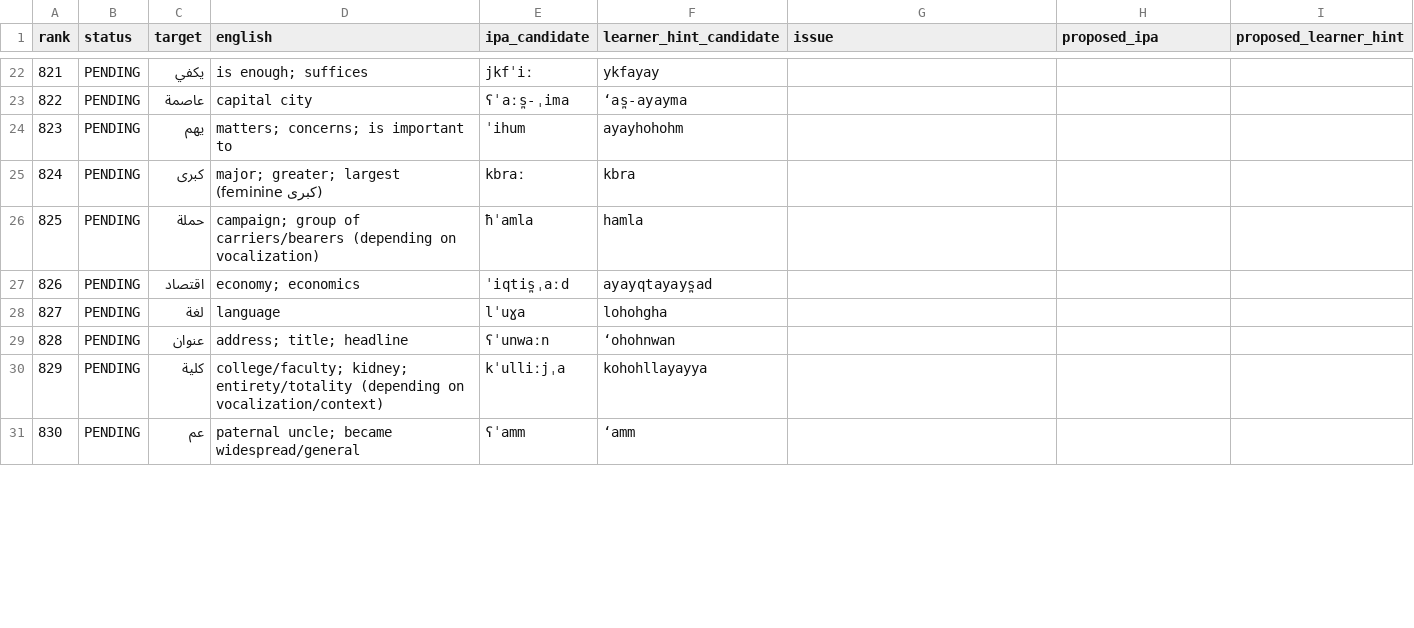
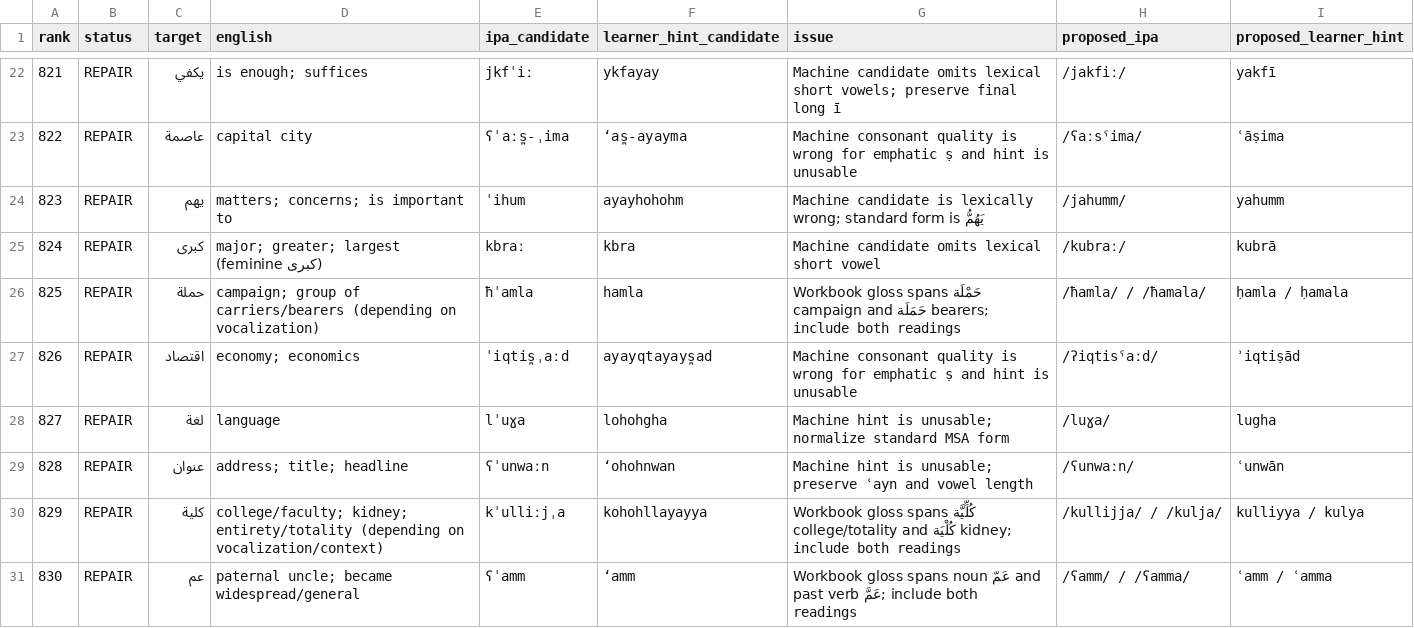
Before and after one commit to ualispublishing/learning, a CSV file: audit/language-workbooks/v1.1-pronunciation/row_by_row/arabic_vocab_0801_0850.csv, drawn as a sheet; only a part is shown, gaps mark what is left out; the diff covers the shown part only.

```diff
--- a/audit/language-workbooks/v1.1-pronunciation/row_by_row/arabic_vocab_0801_0850.csv
+++ b/audit/language-workbooks/v1.1-pronunciation/row_by_row/arabic_vocab_0801_0850.csv
@@ -22,10 +22,10 @@ rank,status,target,english,ipa_candidate,learner_hint_candidate,issue,proposed_i
-821,PENDING,يكفي,is enough; suffices,jkfˈiː,ykfayay,,,
-822,PENDING,عاصمة,capital city,ʕˈaːs̪-ˌima,‘as̪-ayayma,,,
-823,PENDING,يهم,matters; concerns; is important to,ˈihum,ayayhohohm,,,
-824,PENDING,كبرى,major; greater; largest (feminine كبرى),kbraː,kbra,,,
-825,PENDING,حملة,campaign; group of carriers/bearers (depending on vocalization),ħˈamla,hamla,,,
-826,PENDING,اقتصاد,economy; economics,ˈiqtis̪ˌaːd,ayayqtayays̪ad,,,
-827,PENDING,لغة,language,lˈuɣa,lohohgha,,,
-828,PENDING,عنوان,address; title; headline,ʕˈunwaːn,‘ohohnwan,,,
-829,PENDING,كلية,college/faculty; kidney; entirety/totality (depending on vocalization/context),kˈulliːjˌa,kohohllayayya,,,
-830,PENDING,عم,paternal uncle; became widespread/general,ʕˈamm,‘amm,,,
+821,REPAIR,يكفي,is enough; suffices,jkfˈiː,ykfayay,Machine candidate omits lexical short vowels; preserve final long ī,/jakfiː/,yakfī
+822,REPAIR,عاصمة,capital city,ʕˈaːs̪-ˌima,‘as̪-ayayma,Machine consonant quality is wrong for emphatic ṣ and hint is unusable,/ʕaːsˤima/,ʿāṣima
+823,REPAIR,يهم,matters; concerns; is important to,ˈihum,ayayhohohm,Machine candidate is lexically wrong; standard form is يَهُمُّ,/jahumm/,yahumm
+824,REPAIR,كبرى,major; greater; largest (feminine كبرى),kbraː,kbra,Machine candidate omits lexical short vowel,/kubraː/,kubrā
+825,REPAIR,حملة,campaign; group of carriers/bearers (depending on vocalization),ħˈamla,hamla,Workbook gloss spans حَمْلَة campaign and حَمَلَة bearers; include both readings,/ħamla/ / /ħamala/,ḥamla / ḥamala
+826,REPAIR,اقتصاد,economy; economics,ˈiqtis̪ˌaːd,ayayqtayays̪ad,Machine consonant quality is wrong for emphatic ṣ and hint is unusable,/ʔiqtisˤaːd/,ʾiqtiṣād
+827,REPAIR,لغة,language,lˈuɣa,lohohgha,Machine hint is unusable; normalize standard MSA form,/luɣa/,lugha
+828,REPAIR,عنوان,address; title; headline,ʕˈunwaːn,‘ohohnwan,Machine hint is unusable; preserve ʿayn and vowel length,/ʕunwaːn/,ʿunwān
+829,REPAIR,كلية,college/faculty; kidney; entirety/totality (depending on vocalization/context),kˈulliːjˌa,kohohllayayya,Workbook gloss spans كُلِّيَّة college/totality and كُلْيَة kidney; include both readings,/kullijja/ / /kulja/,kulliyya / kulya
+830,REPAIR,عم,paternal uncle; became widespread/general,ʕˈamm,‘amm,Workbook gloss spans noun عَمّ and past verb عَمَّ; include both readings,/ʕamm/ / /ʕamma/,ʿamm / ʿamma
```
Also changed, not shown: 160 edited cells elsewhere in this file.
